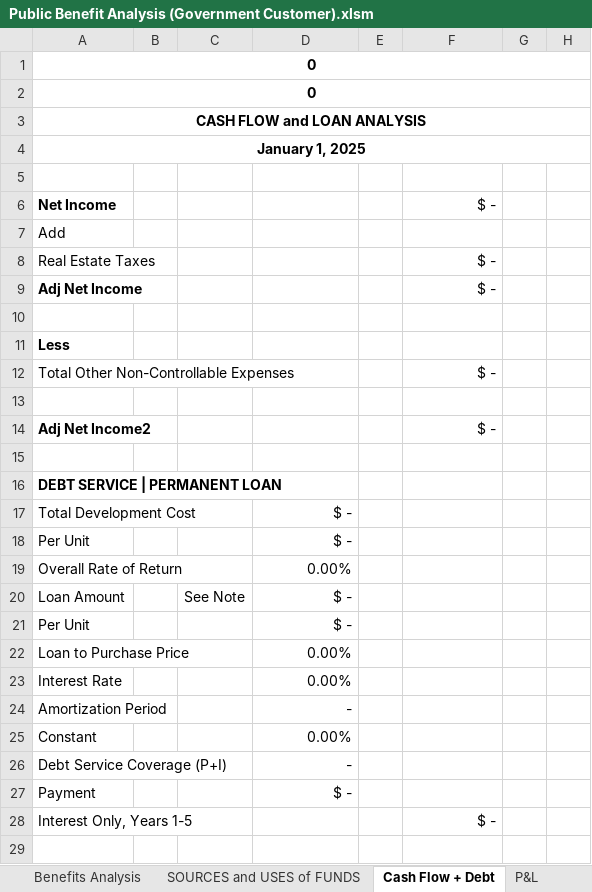
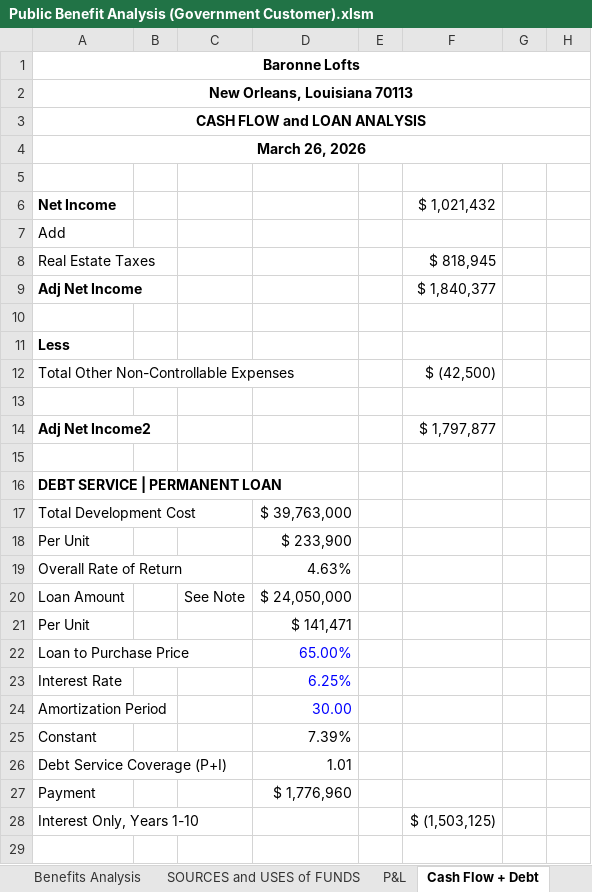
Before and after one commit to Nasun1978/clearpath-ai, an Excel workbook: public/templates/Public Benefit Analysis (Government Customer).xlsm, sheet Cash Flow + Debt, drawn as a sheet; only a part is shown; values as stored, in another font and other column widths than the file's, no borders; removed rows and columns are numbered as before the commit, all else as after; the diff covers the shown part only; the diff names each change by its address in the sheet, - before the commit and + after, or states it on an @@ line.

Commit message:
update PILOT template and parser for 2026 HHA sheet

```diff
--- a/public/templates/Public Benefit Analysis (Government Customer).xlsm (sheet Cash Flow + Debt)
+++ b/public/templates/Public Benefit Analysis (Government Customer).xlsm (sheet Cash Flow + Debt)
@@ sheet tab order changed: Benefits Analysis | SOURCES and USES of FUNDS | P&L | Cash Flow + Debt @@
-A1: 0
+A1: Baronne Lofts
-A2: 0
+A2: New Orleans, Louisiana 70113
-A4: January 1, 2025
+A4: March 26, 2026
-F6: $ -
+F6: $ 1,021,432
-F8: $ -
+F8: $ 818,945
-F9: $ -
+F9: $ 1,840,377
-F12: $ -
+F12: $ (42,500)
-F14: $ -
+F14: $ 1,797,877
-D17: $ -
+D17: $ 39,763,000
-D18: $ -
+D18: $ 233,900
-D19: 0.00%
+D19: 4.63%
-D20: $ -
+D20: $ 24,050,000
-D21: $ -
+D21: $ 141,471
-D22: 0.00%
+D22: 65.00%
-D22:D24 text colour: black
+D22:D24 text colour: #0000FF
-D23: 0.00%
+D23: 6.25%
-D24: -
+D24: 30.00
-D25: 0.00%
+D25: 7.39%
-D26: -
+D26: 1.01
-D27: $ -
+D27: $ 1,776,960
-row 28: Interest Only, Years 1-5 |  |  |  |  | $ -
+row 28: Interest Only, Years 1-10 |  |  |  |  | $ (1,503,125)
```
Also changed, not shown: 1 removed row, 8 edited cells and cell formats elsewhere in this sheet, sheet Amort Schedule, sheet Project, sheet 10 Years Mixed, sheet Mixed Rent, sheet Benefits Analysis, sheet SOURCES and USES of FUNDS, 2 more sheets, other sheet tabs, formulas that keep their value, hidden cells, 1 other file.
